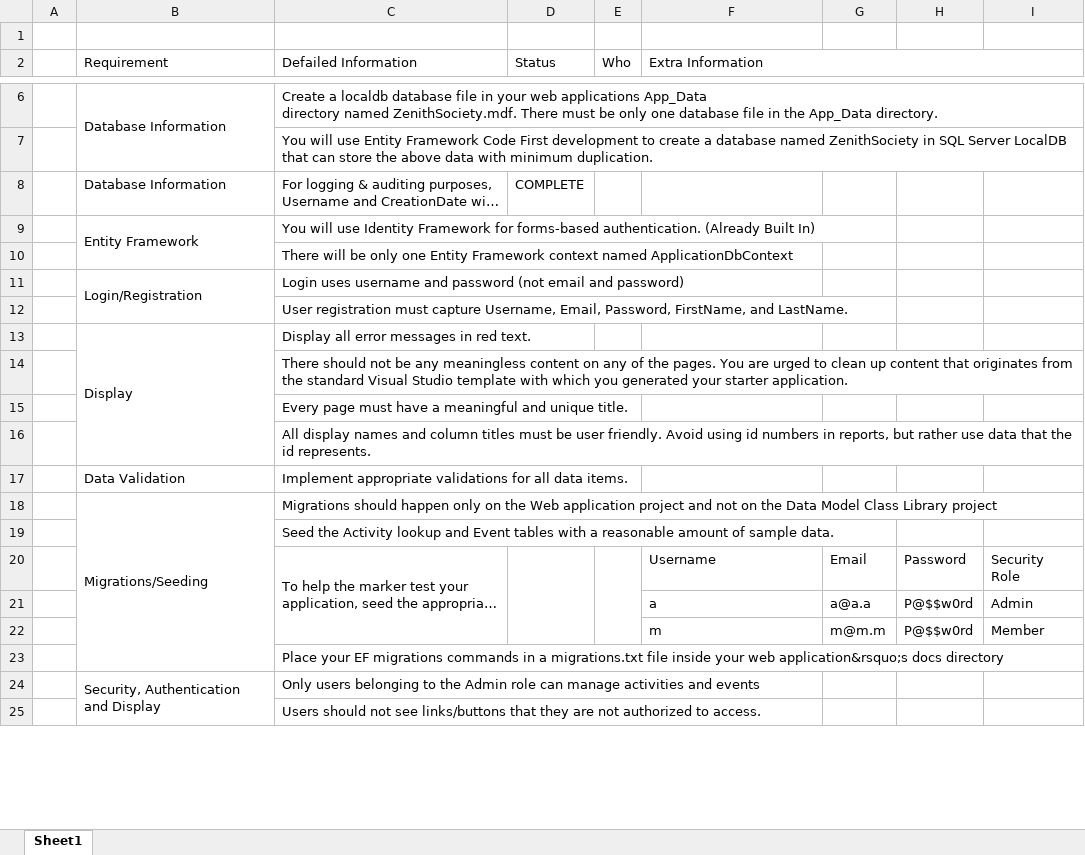
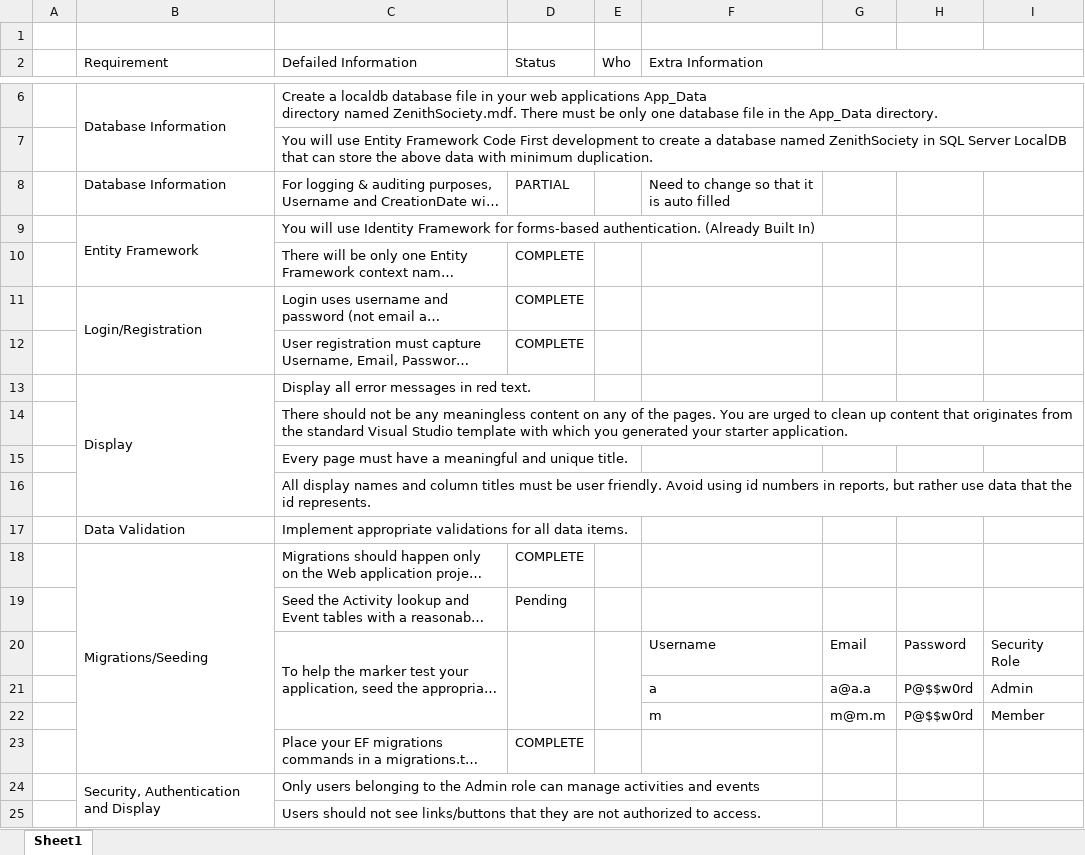
Before and after one commit to karl-arreola/COMP4976ZenithSociety, an Excel workbook: Requirements_Karl_Matt.xlsx, sheet Sheet1, drawn as a sheet; only a part is shown, gaps mark what is left out; long unchanged cells end in …; values as stored, in another font and other column widths than the file's, no cell formats; the diff names each change by its address in the sheet, - before the commit and + after, or states it on an @@ line.

```diff
--- a/Requirements_Karl_Matt.xlsx (sheet Sheet1)
+++ b/Requirements_Karl_Matt.xlsx (sheet Sheet1)
-D8 (Status): COMPLETE
+D8 (Status): PARTIAL
-F8 (Extra Information): (empty)
+F8 (Extra Information): Need to change so that it is auto filled
-D10:D12 (Status): (empty)
+D10:D12 (Status): COMPLETE
-D18 (Status): (empty)
+D18 (Status): COMPLETE
-D19 (Status): (empty)
+D19 (Status): Pending
-D23 (Status): (empty)
+D23 (Status): COMPLETE
```
Also changed, not shown: cell formats, 16 other files.
